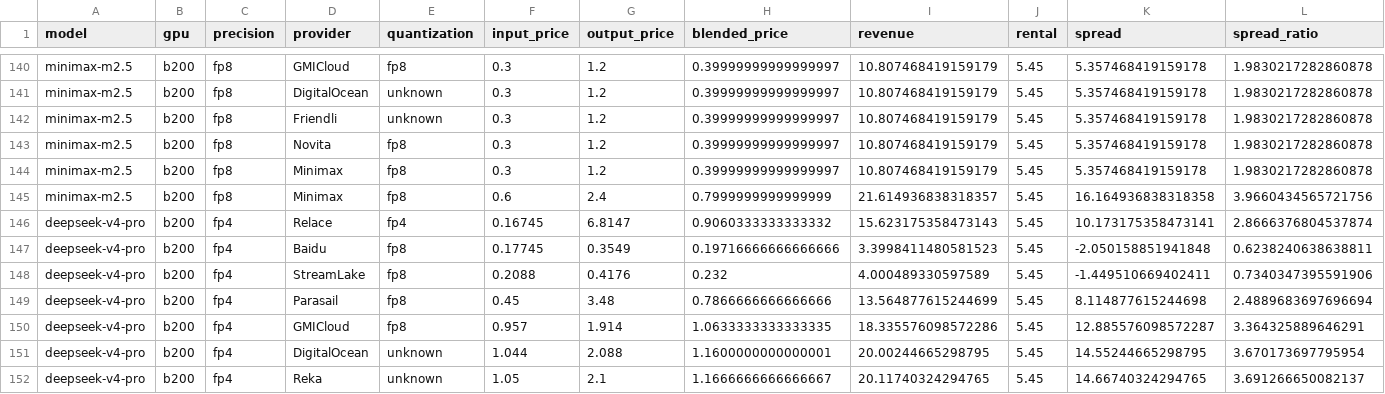
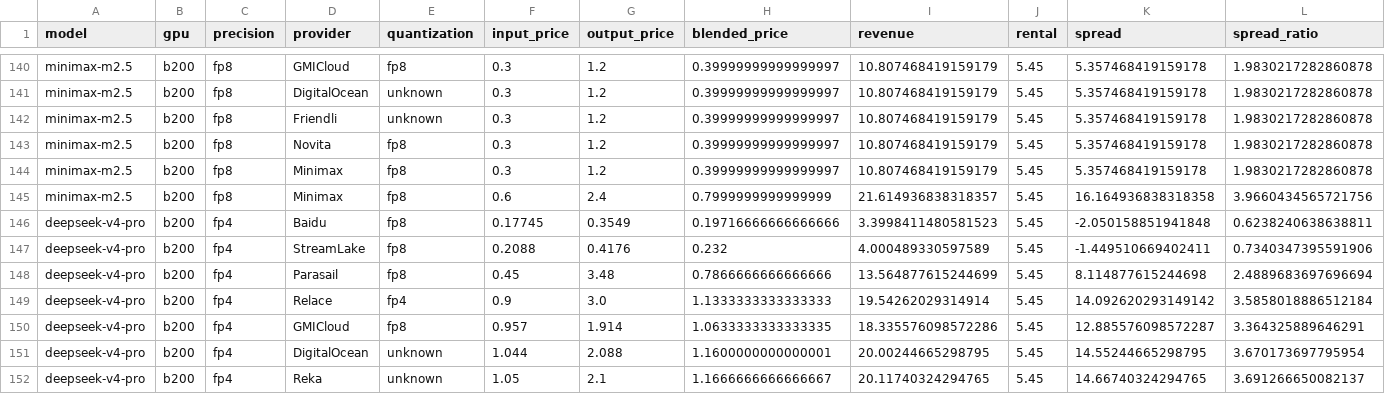
Before and after one commit to martifr4/App_reflexes, a CSV file: token_spread/outputs/provider_spread.csv, drawn as a sheet; only a part is shown, gaps mark what is left out; removed rows and columns are numbered as before the commit, all else as after; the diff names each change by its address in the sheet, - before the commit and + after, or states it on an @@ line.

```diff
--- a/token_spread/outputs/provider_spread.csv
+++ b/token_spread/outputs/provider_spread.csv
-row 146: deepseek-v4-pro | b200 | fp4 | Relace | fp4 | 0.16745 | 6.8147 | 0.9060333333333332 | 15.623175358473143 | 5.45 | 10.173175358473141 | 2.8666376804537874
+row 149: deepseek-v4-pro | b200 | fp4 | Relace | fp4 | 0.9 | 3.0 | 1.1333333333333333 | 19.54262029314914 | 5.45 | 14.092620293149142 | 3.5858018886512184
```
Also changed, not shown: token_spread/data/api_prices.csv, token_spread/data/api_prices_price_only.csv, 27 other files.
